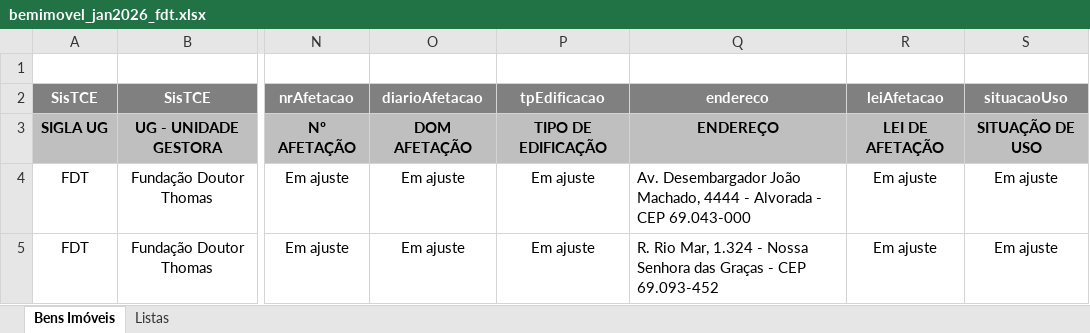
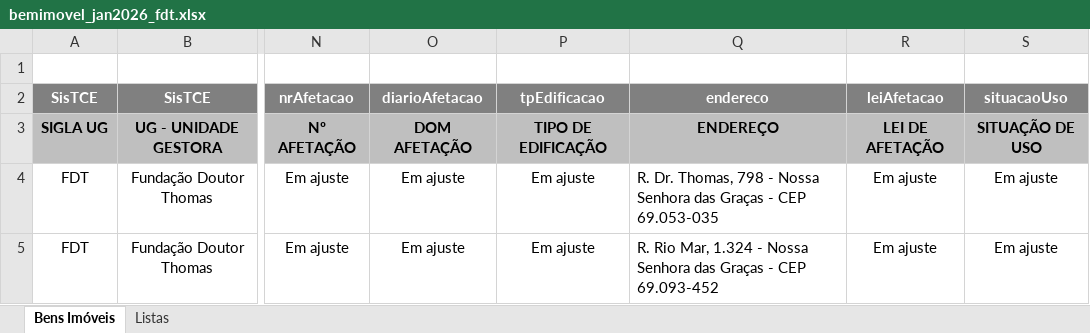
Before and after one commit to domsalvatierre/imoveis-json, an Excel workbook: arquivos/FDT/bemimovel_jan2026_fdt.xlsx, sheet Bens Imóveis, drawn as a sheet; only a part is shown, gaps mark what is left out; values as stored, in another font and other column widths than the file's, no borders; the diff names each change by its address in the sheet, - before the commit and + after, or states it on an @@ line.

Commit message:
Correcao do endereco na planilha da FDT

```diff
--- a/arquivos/FDT/bemimovel_jan2026_fdt.xlsx (sheet Bens Imóveis)
+++ b/arquivos/FDT/bemimovel_jan2026_fdt.xlsx (sheet Bens Imóveis)
-Q4 (endereco): Av. Desembargador João Machado, 4444 - Alvorada - CEP 69.043-000
+Q4 (endereco): R. Dr. Thomas, 798 - Nossa Senhora das Graças - CEP 69.053-035
```
